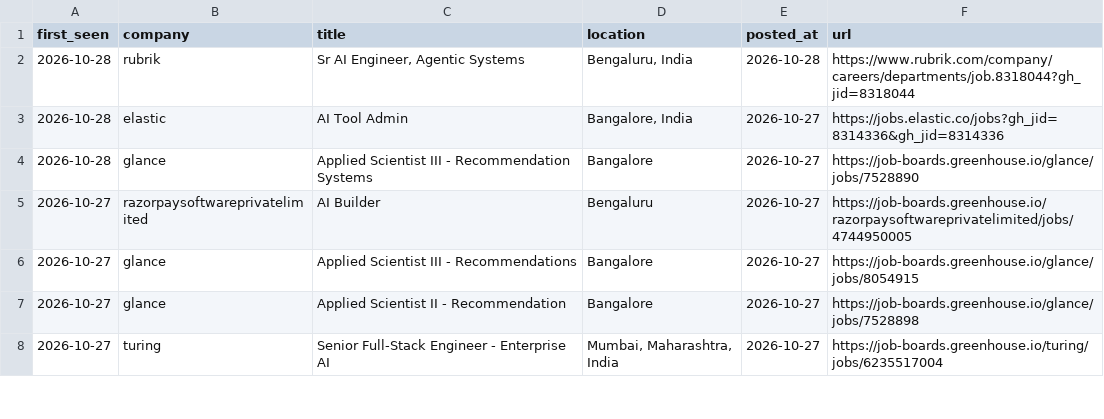
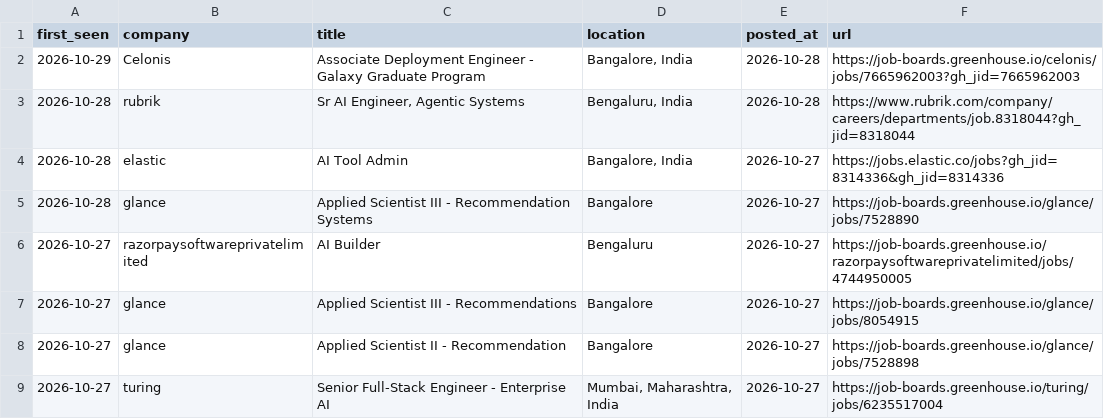
Before and after one commit to ayushbunny11/career-scanner-claude, a TSV file: data/feed.tsv, drawn as a sheet; only a part is shown; the diff names each change by its address in the sheet, - before the commit and + after, or states it on an @@ line.

```diff
--- a/data/feed.tsv
+++ b/data/feed.tsv
+row 2: 2026-10-29 | Celonis | Associate Deployment Engineer - Galaxy Graduate Program | Bangalore, India | 2026-10-28 | https://job-boards.greenhouse.io/celonis/jobs/7665962003?gh_jid=7665962003
```
Also changed, not shown: data/scan-runs.tsv, 4 other files.
